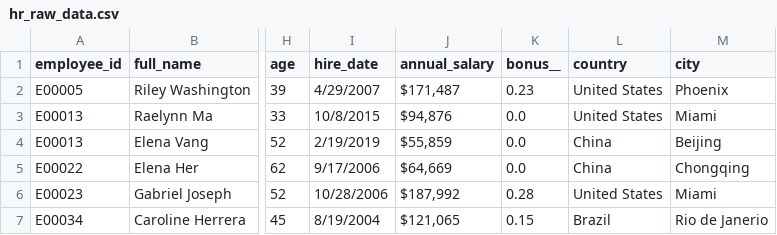
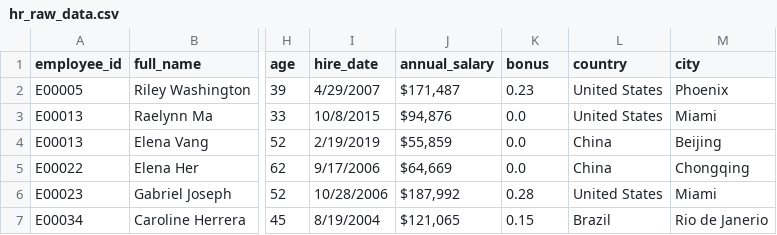
Before and after one commit to tunguyenn99/dbt-databricks, a CSV file: dbt_databricks_project/raws/hr_raw_data.csv (was dbt_databricks_project/seeds/csv_files/hr_raw_data.csv), drawn as a sheet; only a part is shown, gaps mark what is left out; the diff names each change by its address in the sheet, - before the commit and + after, or states it on an @@ line.

```diff
--- a/dbt_databricks_project/seeds/csv_files/hr_raw_data.csv
+++ b/dbt_databricks_project/raws/hr_raw_data.csv
-K1: bonus__
+K1: bonus
```
Also changed, not shown: 26 other files.
